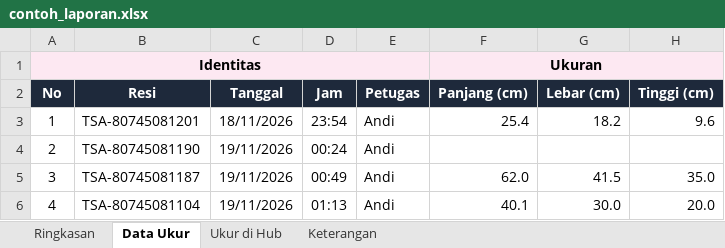
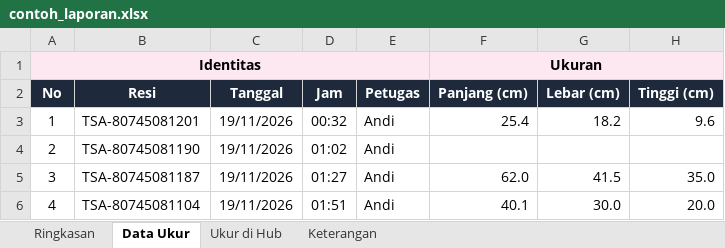
Before and after one commit to sndypvtra/coba_coba, an Excel workbook: projects/ukur_paket_app/ukuraja/docs/contoh_laporan.xlsx, sheet Data Ukur, drawn as a sheet; only a part is shown; values as stored, in another font and other column widths than the file's, no borders; charts and pictures not drawn; the diff names each change by its address in the sheet, - before the commit and + after, or states it on an @@ line.

```diff
--- a/projects/ukur_paket_app/ukuraja/docs/contoh_laporan.xlsx (sheet Data Ukur)
+++ b/projects/ukur_paket_app/ukuraja/docs/contoh_laporan.xlsx (sheet Data Ukur)
-C3 (Tanggal): 18/11/2026
+C3 (Tanggal): 19/11/2026
-D3 (Jam): 23:54
+D3 (Jam): 00:32
-D4 (Jam): 00:24
+D4 (Jam): 01:02
-D5 (Jam): 00:49
+D5 (Jam): 01:27
-D6 (Jam): 01:13
+D6 (Jam): 01:51
```
Also changed, not shown: sheet Ringkasan, sheet Ukur di Hub, 26 other files.
